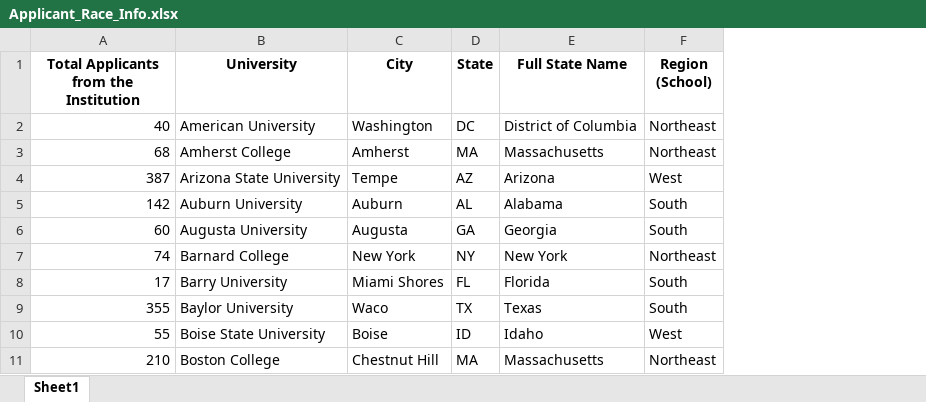
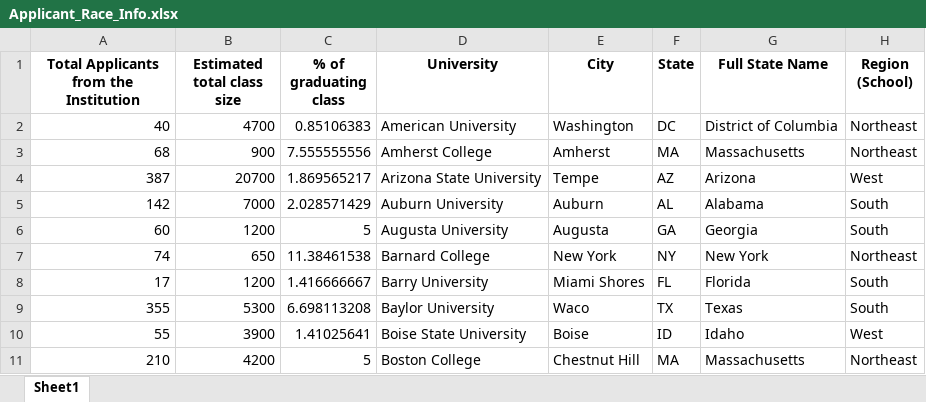
Before and after one commit to Wyrenchester/Application_Trends_of_Medical_School, an Excel workbook: cleaned files/Applicant_Race_Info.xlsx, sheet Sheet1, drawn as a sheet; only a part is shown; values as stored, in another font and other column widths than the file's, no borders; the diff names each change by its address in the sheet, - before the commit and + after, or states it on an @@ line.

```diff
--- a/cleaned files/Applicant_Race_Info.xlsx (sheet Sheet1)
+++ b/cleaned files/Applicant_Race_Info.xlsx (sheet Sheet1)
+column B (Estimated total class size), rows 2-11: 4700 | 900 | 20700 | 7000 | 1200 | 650 | 1200 | 5300 | 3900 | 4200
+column C (% of graduating class), rows 2-11: 0.85106383 | 7.555555556 | 1.869565217 | 2.028571429 | 5 | 11.38461538 | 1.416666667 | 6.698113208 | 1.41025641 | 5
```
Also changed, not shown: cleaned files/FeeAssistance.xlsx, cleaned files/MCAT GPA Grid.xlsx, 8 other files.
